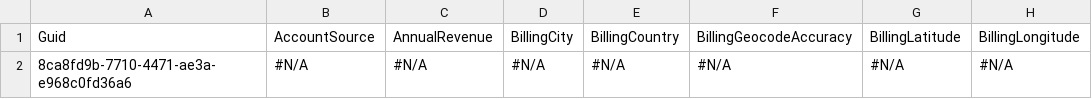
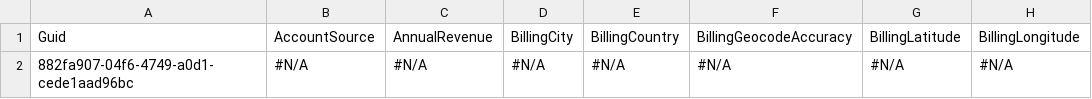
Before and after one commit to prodlytestuser/CPQTest20, a CSV file: Account.csv, drawn as a sheet; only a part is shown; the diff names each change by its address in the sheet, - before the commit and + after, or states it on an @@ line.

Commit message:
Saved data from the control org into the repository master branch

```diff
--- a/Account.csv
+++ b/Account.csv
-A2: 8ca8fd9b-7710-4471-ae3a-e968c0fd36a6
+A2: 882fa907-04f6-4749-a0d1-cede1aad96bc
```
Also changed, not shown: Contact.csv.
